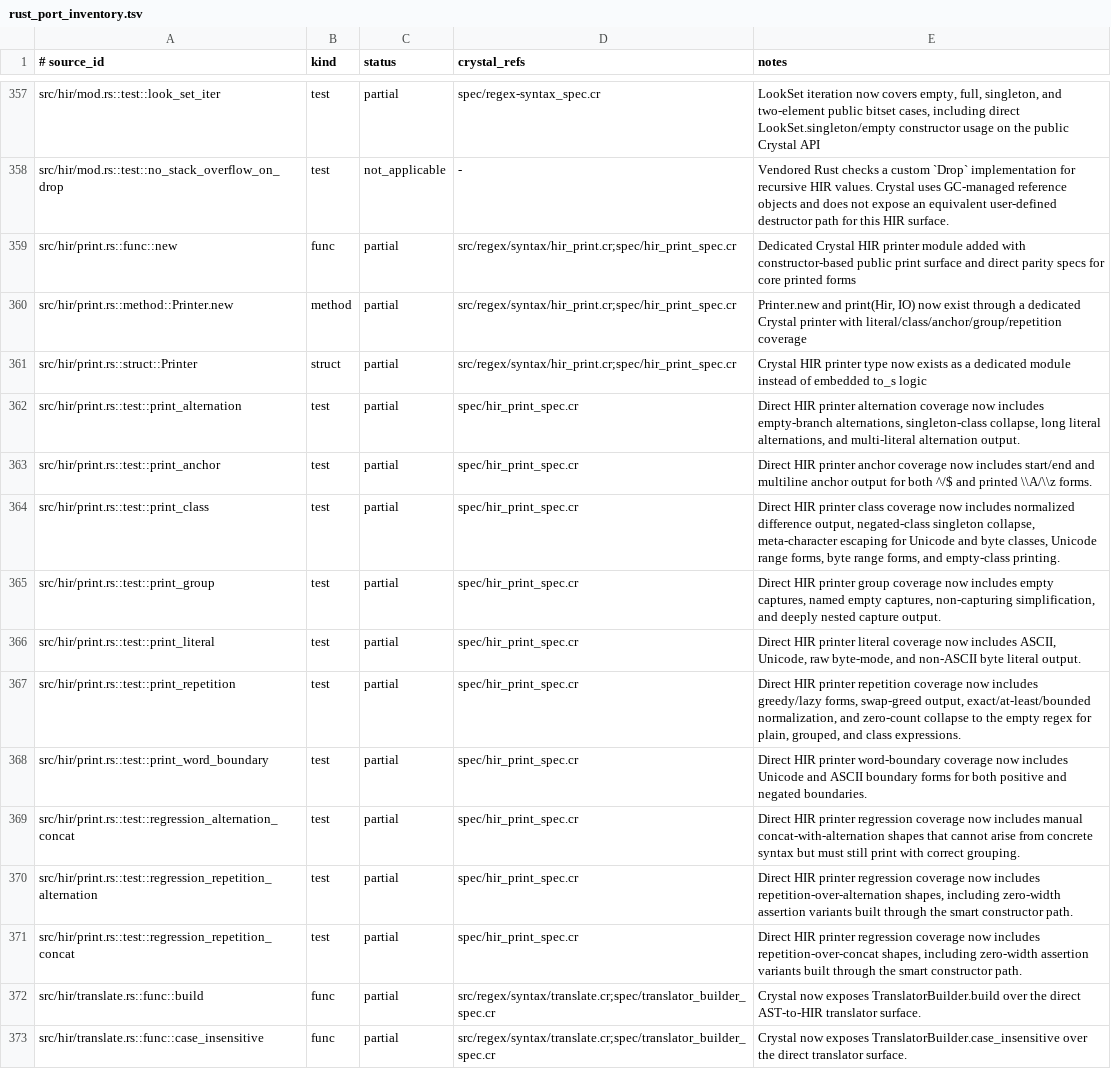
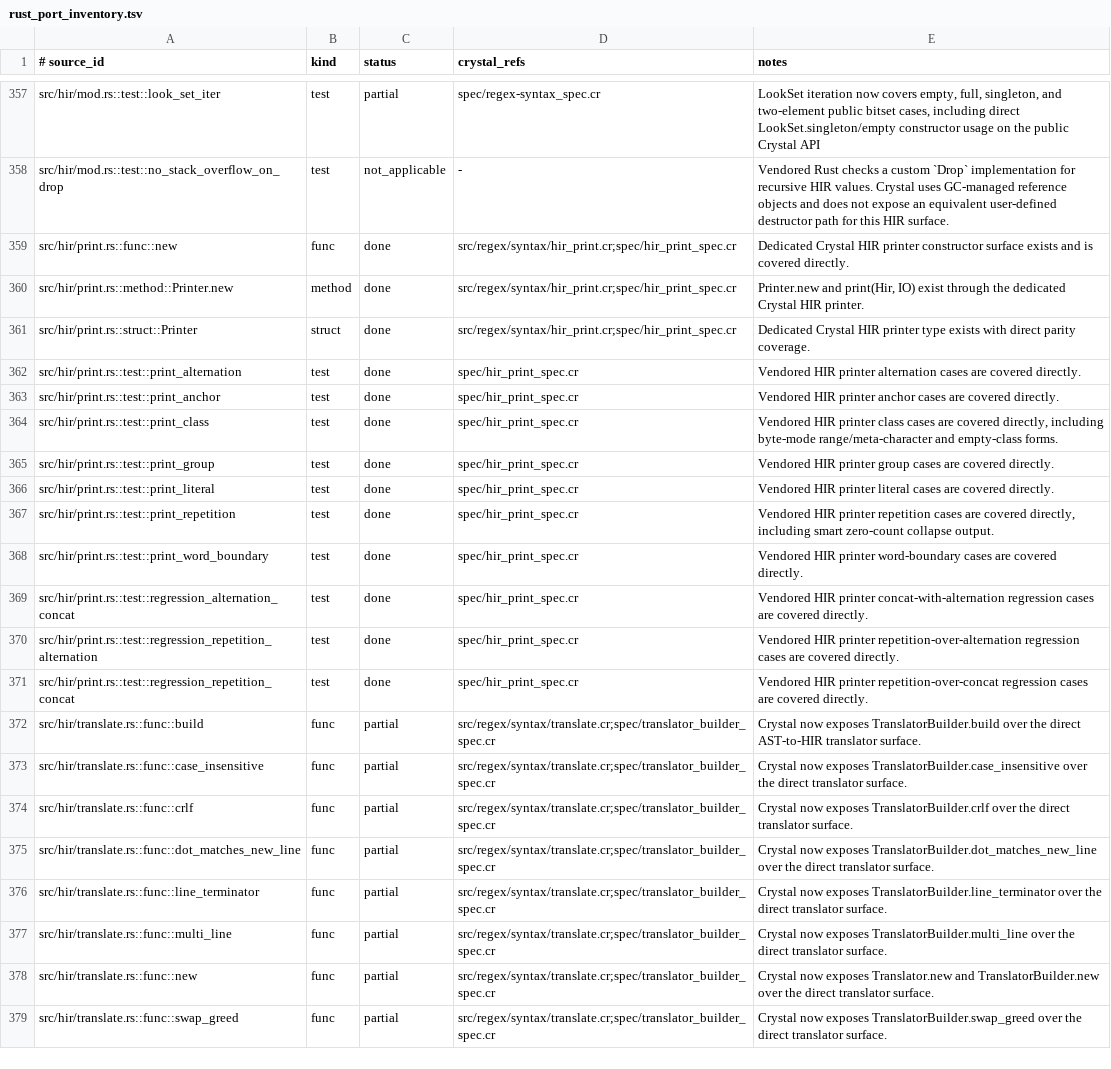
Before and after one commit to dsisnero/regex-syntax, a TSV file: plans/inventory/rust_port_inventory.tsv, drawn as a sheet; only a part is shown, gaps mark what is left out; the shorter side is filled out with more unchanged rows; the diff covers the shown part only.

Commit message:
test: close printer and utf8 parity buckets
Add the remaining vendored AST printer round-trip cases and reconcile the print and UTF-8 parity manifests so those upstream test surfaces are now recorded as complete.

This also closes the print, visitor, and module round-trip feature bucket in parity.md, leaving only the broader parser, translator/HIR, error, and final reconciliation passes open.

```diff
--- a/plans/inventory/rust_port_inventory.tsv
+++ b/plans/inventory/rust_port_inventory.tsv
@@ -358,15 +358,15 @@ src/hir/mod.rs::test::look_set_iter	test	partial	spec/regex-syntax_spec.cr	LookS
 src/hir/mod.rs::test::no_stack_overflow_on_drop	test	not_applicable	-	Vendored Rust checks a custom `Drop` implementation for recursive HIR values. Crystal uses GC-managed reference objects and does not expose an equivalent user-defined destructor path for this HIR surface.
-src/hir/print.rs::func::new	func	partial	src/regex/syntax/hir_print.cr;spec/hir_print_spec.cr	Dedicated Crystal HIR printer module added with constructor-based public print surface and direct parity specs for core printed forms
-src/hir/print.rs::method::Printer.new	method	partial	src/regex/syntax/hir_print.cr;spec/hir_print_spec.cr	Printer.new and print(Hir, IO) now exist through a dedicated Crystal printer with literal/class/anchor/group/repetition coverage
-src/hir/print.rs::struct::Printer	struct	partial	src/regex/syntax/hir_print.cr;spec/hir_print_spec.cr	Crystal HIR printer type now exists as a dedicated module instead of embedded to_s logic
-src/hir/print.rs::test::print_alternation	test	partial	spec/hir_print_spec.cr	Direct HIR printer alternation coverage now includes empty-branch alternations, singleton-class collapse, long literal alternations, and multi-literal alternation output.
-src/hir/print.rs::test::print_anchor	test	partial	spec/hir_print_spec.cr	Direct HIR printer anchor coverage now includes start/end and multiline anchor output for both ^/$ and printed \\A/\\z forms.
-src/hir/print.rs::test::print_class	test	partial	spec/hir_print_spec.cr	Direct HIR printer class coverage now includes normalized difference output, negated-class singleton collapse, meta-character escaping for Unicode and byte classes, Unicode range forms, byte range forms, and empty-class printing.
-src/hir/print.rs::test::print_group	test	partial	spec/hir_print_spec.cr	Direct HIR printer group coverage now includes empty captures, named empty captures, non-capturing simplification, and deeply nested capture output.
-src/hir/print.rs::test::print_literal	test	partial	spec/hir_print_spec.cr	Direct HIR printer literal coverage now includes ASCII, Unicode, raw byte-mode, and non-ASCII byte literal output.
-src/hir/print.rs::test::print_repetition	test	partial	spec/hir_print_spec.cr	Direct HIR printer repetition coverage now includes greedy/lazy forms, swap-greed output, exact/at-least/bounded normalization, and zero-count collapse to the empty regex for plain, grouped, and class expressions.
-src/hir/print.rs::test::print_word_boundary	test	partial	spec/hir_print_spec.cr	Direct HIR printer word-boundary coverage now includes Unicode and ASCII boundary forms for both positive and negated boundaries.
-src/hir/print.rs::test::regression_alternation_concat	test	partial	spec/hir_print_spec.cr	Direct HIR printer regression coverage now includes manual concat-with-alternation shapes that cannot arise from concrete syntax but must still print with correct grouping.
-src/hir/print.rs::test::regression_repetition_alternation	test	partial	spec/hir_print_spec.cr	Direct HIR printer regression coverage now includes repetition-over-alternation shapes, including zero-width assertion variants built through the smart constructor path.
-src/hir/print.rs::test::regression_repetition_concat	test	partial	spec/hir_print_spec.cr	Direct HIR printer regression coverage now includes repetition-over-concat shapes, including zero-width assertion variants built through the smart constructor path.
+src/hir/print.rs::func::new	func	done	src/regex/syntax/hir_print.cr;spec/hir_print_spec.cr	Dedicated Crystal HIR printer constructor surface exists and is covered directly.
+src/hir/print.rs::method::Printer.new	method	done	src/regex/syntax/hir_print.cr;spec/hir_print_spec.cr	Printer.new and print(Hir, IO) exist through the dedicated Crystal HIR printer.
+src/hir/print.rs::struct::Printer	struct	done	src/regex/syntax/hir_print.cr;spec/hir_print_spec.cr	Dedicated Crystal HIR printer type exists with direct parity coverage.
+src/hir/print.rs::test::print_alternation	test	done	spec/hir_print_spec.cr	Vendored HIR printer alternation cases are covered directly.
+src/hir/print.rs::test::print_anchor	test	done	spec/hir_print_spec.cr	Vendored HIR printer anchor cases are covered directly.
+src/hir/print.rs::test::print_class	test	done	spec/hir_print_spec.cr	Vendored HIR printer class cases are covered directly, including byte-mode range/meta-character and empty-class forms.
+src/hir/print.rs::test::print_group	test	done	spec/hir_print_spec.cr	Vendored HIR printer group cases are covered directly.
+src/hir/print.rs::test::print_literal	test	done	spec/hir_print_spec.cr	Vendored HIR printer literal cases are covered directly.
+src/hir/print.rs::test::print_repetition	test	done	spec/hir_print_spec.cr	Vendored HIR printer repetition cases are covered directly, including smart zero-count collapse output.
+src/hir/print.rs::test::print_word_boundary	test	done	spec/hir_print_spec.cr	Vendored HIR printer word-boundary cases are covered directly.
+src/hir/print.rs::test::regression_alternation_concat	test	done	spec/hir_print_spec.cr	Vendored HIR printer concat-with-alternation regression cases are covered directly.
+src/hir/print.rs::test::regression_repetition_alternation	test	done	spec/hir_print_spec.cr	Vendored HIR printer repetition-over-alternation regression cases are covered directly.
+src/hir/print.rs::test::regression_repetition_concat	test	done	spec/hir_print_spec.cr	Vendored HIR printer repetition-over-concat regression cases are covered directly.
 src/hir/translate.rs::func::build	func	partial	src/regex/syntax/translate.cr;spec/translator_builder_spec.cr	Crystal now exposes TranslatorBuilder.build over the direct AST-to-HIR translator surface.
```
Also changed, not shown: 50 edited cells elsewhere in this file, plans/inventory/rust_source_parity.tsv, plans/inventory/rust_test_parity.tsv, 2 other files.
